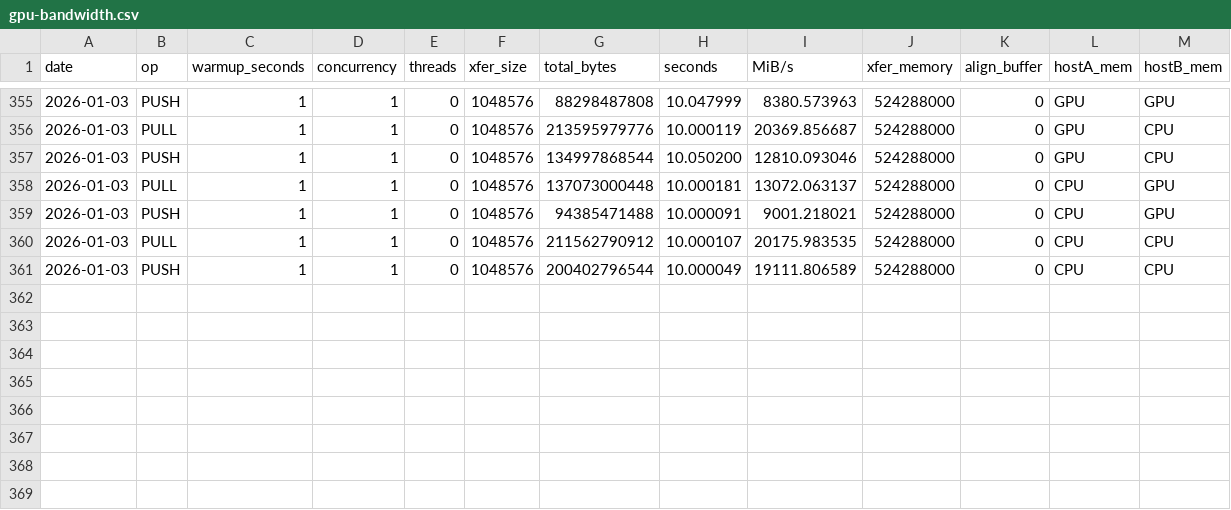
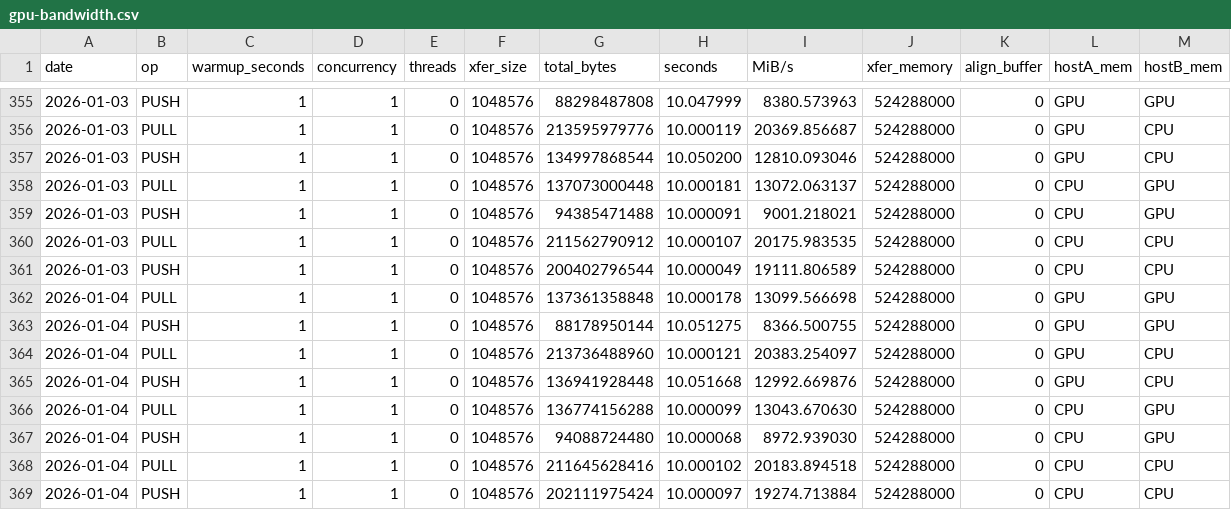
Before and after one commit to mochi-hpc-experiments/mochi-hpc-experiments.github.io, a CSV file: src/supercomputers/polaris/gpu-bandwidth.csv, drawn as a sheet; only a part is shown, gaps mark what is left out; the diff names each change by its address in the sheet, - before the commit and + after, or states it on an @@ line.

```diff
--- a/src/supercomputers/polaris/gpu-bandwidth.csv
+++ b/src/supercomputers/polaris/gpu-bandwidth.csv
+row 362: 2026-01-04 | PULL | 1 | 1 | 0 | 1048576 | 137361358848 | 10.000178 | 13099.566698 | 524288000 | 0 | GPU | GPU
+row 363: 2026-01-04 | PUSH | 1 | 1 | 0 | 1048576 | 88178950144 | 10.051275 | 8366.500755 | 524288000 | 0 | GPU | GPU
+row 364: 2026-01-04 | PULL | 1 | 1 | 0 | 1048576 | 213736488960 | 10.000121 | 20383.254097 | 524288000 | 0 | GPU | CPU
+row 365: 2026-01-04 | PUSH | 1 | 1 | 0 | 1048576 | 136941928448 | 10.051668 | 12992.669876 | 524288000 | 0 | GPU | CPU
+row 366: 2026-01-04 | PULL | 1 | 1 | 0 | 1048576 | 136774156288 | 10.000099 | 13043.670630 | 524288000 | 0 | CPU | GPU
+row 367: 2026-01-04 | PUSH | 1 | 1 | 0 | 1048576 | 94088724480 | 10.000068 | 8972.939030 | 524288000 | 0 | CPU | GPU
+row 368: 2026-01-04 | PULL | 1 | 1 | 0 | 1048576 | 211645628416 | 10.000102 | 20183.894518 | 524288000 | 0 | CPU | CPU
+row 369: 2026-01-04 | PUSH | 1 | 1 | 0 | 1048576 | 202111975424 | 10.000097 | 19274.713884 | 524288000 | 0 | CPU | CPU
```
Also changed, not shown: src/supercomputers/polaris/bandwidth.csv, src/supercomputers/polaris/latency.csv.
